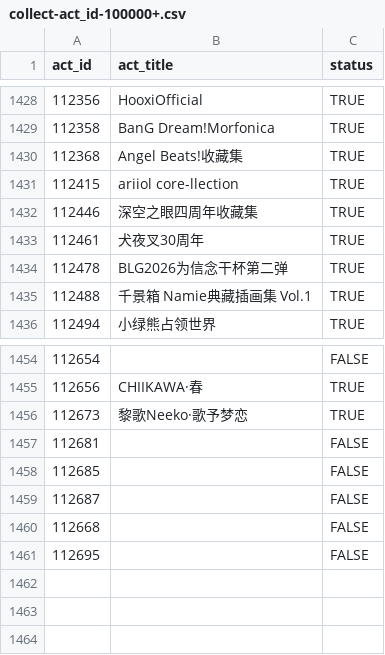
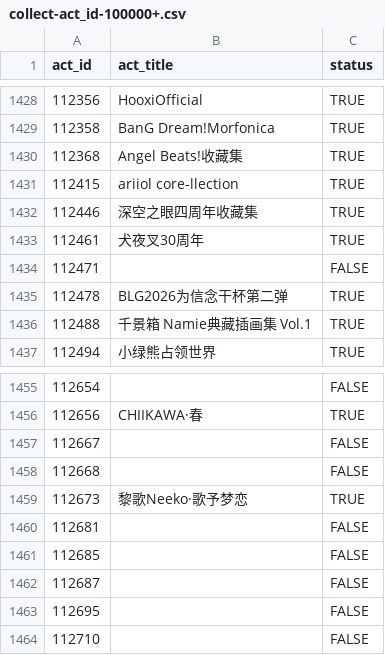
Before and after one commit to CaleyGoldue/bilibili-collections-archive, a CSV file: collect-act_id-100000+.csv, drawn as a sheet; only a part is shown, gaps mark what is left out.

Commit message:
Add files via upload

```diff
--- a/collect-act_id-100000+.csv
+++ b/collect-act_id-100000+.csv
@@ -1433,2 +1433,3 @@
 112461,犬夜叉30周年,TRUE
+112471,,FALSE
 112478,BLG2026为信念干杯第二弹,TRUE
@@ -1455,2 +1456,4 @@
 112656,CHIIKAWA·春,TRUE
+112667,,FALSE
+112668,,FALSE
 112673,黎歌Neeko·歌予梦恋,TRUE
@@ -1459,3 +1462,3 @@
 112687,,FALSE
-112668,,FALSE
 112695,,FALSE
+112710,,FALSE
```
